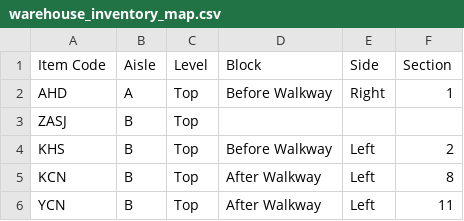
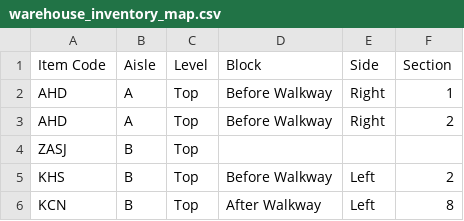
Before and after one commit to gigtarget/NRTC-JD-v.2, a CSV file: warehouse_inventory_map.csv, drawn as a sheet; only a part is shown; the shorter side is filled out with more unchanged rows; the diff names each change by its address in the sheet, - before the commit and + after, or states it on an @@ line.

Commit message:
Update warehouse_inventory_map.csv

```diff
--- a/warehouse_inventory_map.csv
+++ b/warehouse_inventory_map.csv
+row 3: AHD | A | Top | Before Walkway | Right | 2
```
